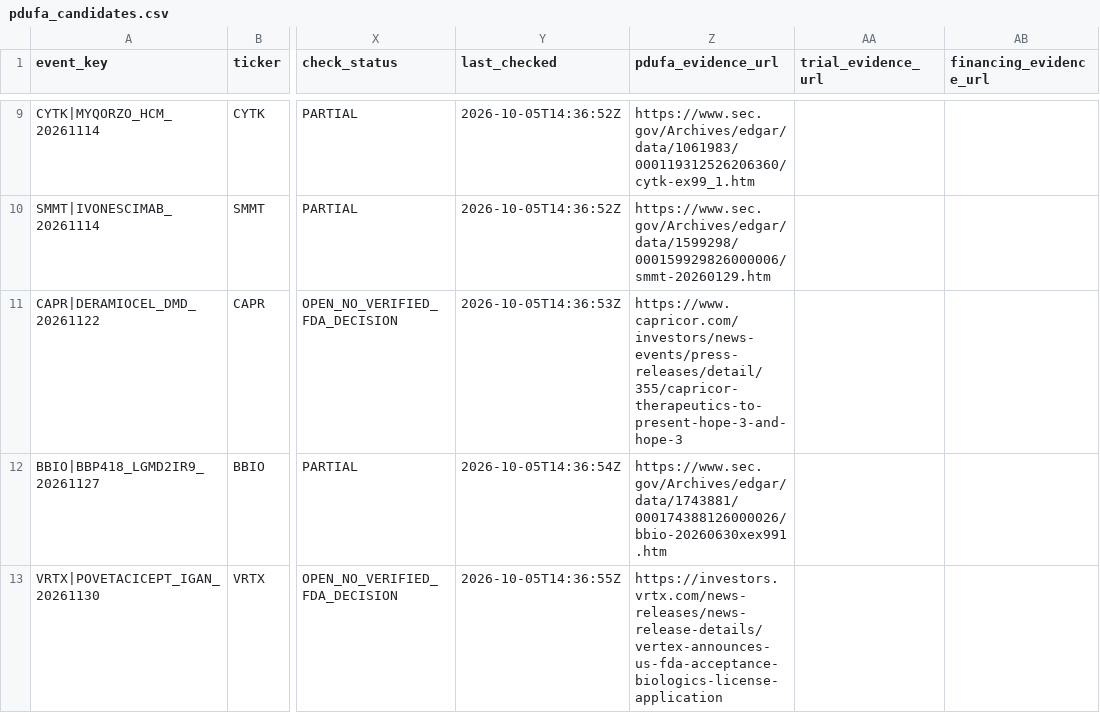
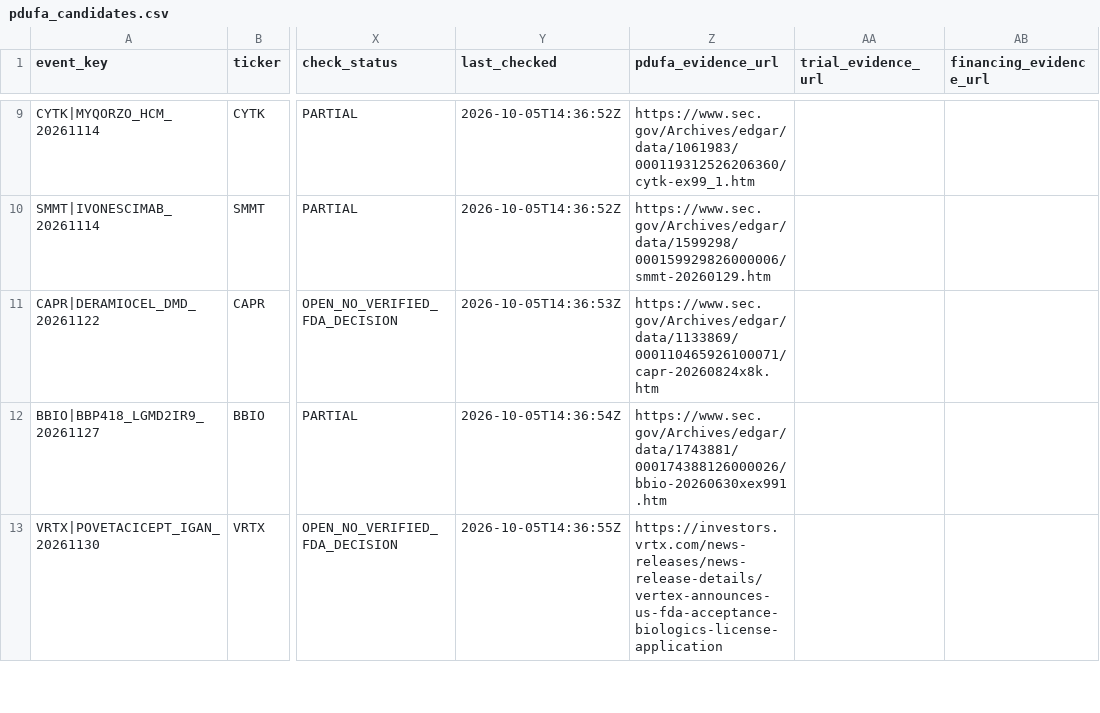
Before and after one commit to pdufa/pdufa-command-center, a CSV file: data/pdufa_candidates.csv, drawn as a sheet; only a part is shown, gaps mark what is left out; the diff names each change by its address in the sheet, - before the commit and + after, or states it on an @@ line.

Commit message:
Verify documented PDUFA extensions and refresh dated Step 7 source cache

```diff
--- a/data/pdufa_candidates.csv
+++ b/data/pdufa_candidates.csv
-Z11 (pdufa_evidence_url): https://www.capricor.com/investors/news-events/press-releases/detail/355/capricor-therapeutics-to-present-hope-3-and-hope-3
+Z11 (pdufa_evidence_url): https://www.sec.gov/Archives/edgar/data/1133869/000110465926100071/capr-20260824x8k.htm
```
